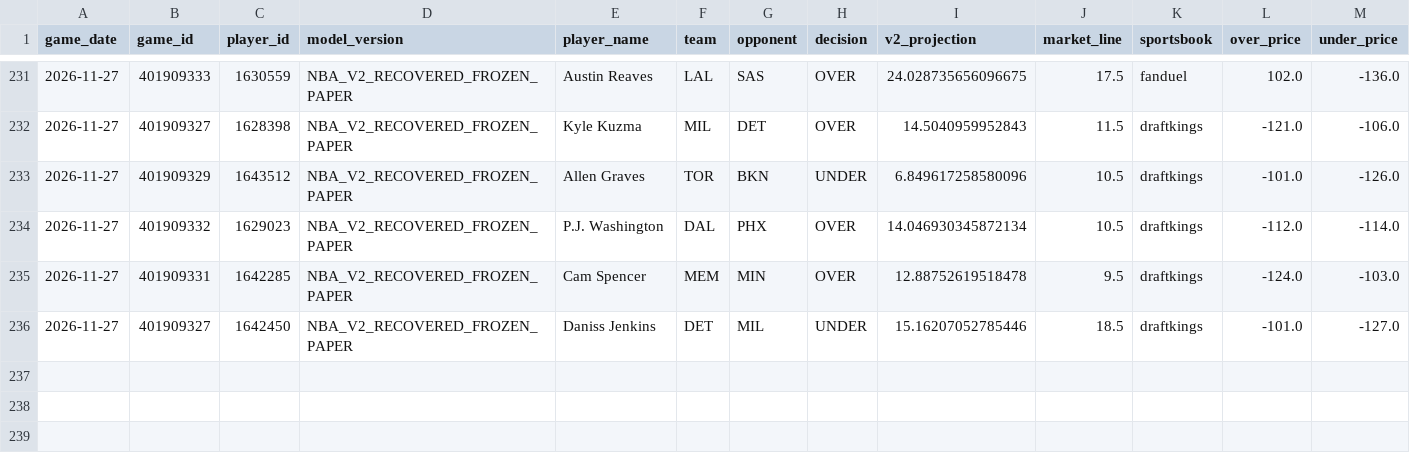
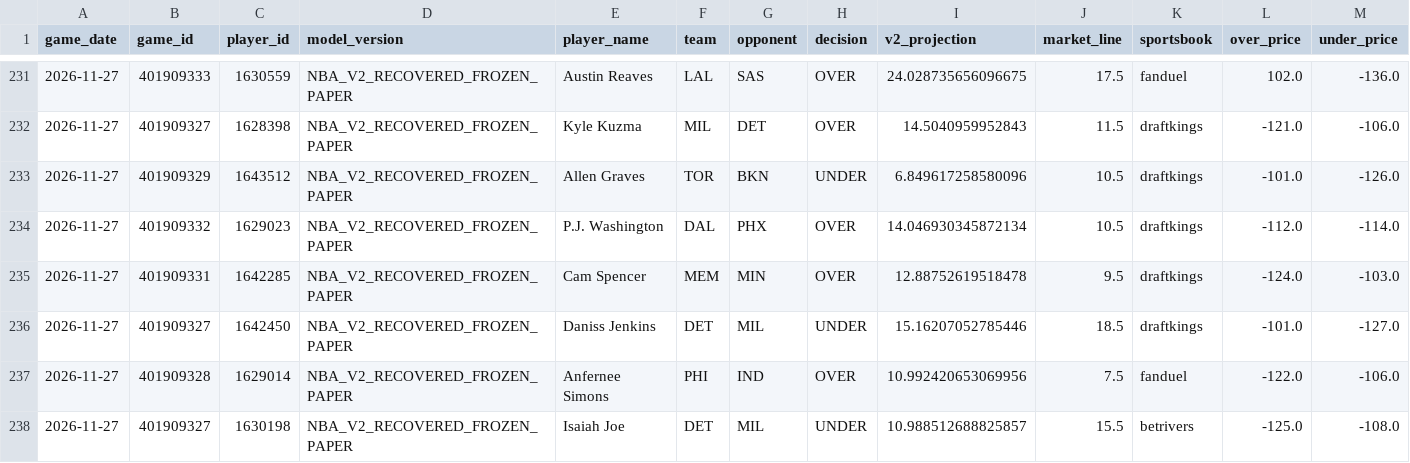
Before and after one commit to easymoneyschulz/sports-betting-command-center, a CSV file: public_data/nba_v2_recovered_paper_tracker.csv, drawn as a sheet; only a part is shown, gaps mark what is left out; rows hold the shown columns only; the diff names each change by its address in the sheet, - before the commit and + after, or states it on an @@ line.

```diff
--- a/public_data/nba_v2_recovered_paper_tracker.csv
+++ b/public_data/nba_v2_recovered_paper_tracker.csv
+row 237: 2026-11-27 | 401909328 | 1629014 | NBA_V2_RECOVERED_FROZEN_PAPER | Anfernee Simons | PHI | IND | OVER | 10.992420653069956 | 7.5 | fanduel | -122.0 | -106.0
+row 238: 2026-11-27 | 401909327 | 1630198 | NBA_V2_RECOVERED_FROZEN_PAPER | Isaiah Joe | DET | MIL | UNDER | 10.988512688825857 | 15.5 | betrivers | -125.0 | -108.0
```
Also changed, not shown: public_data/nba_v2_recovered_paper_predictions.csv, public_data/nba_v2_recovered_prop_comparison.csv, 1 other file.
